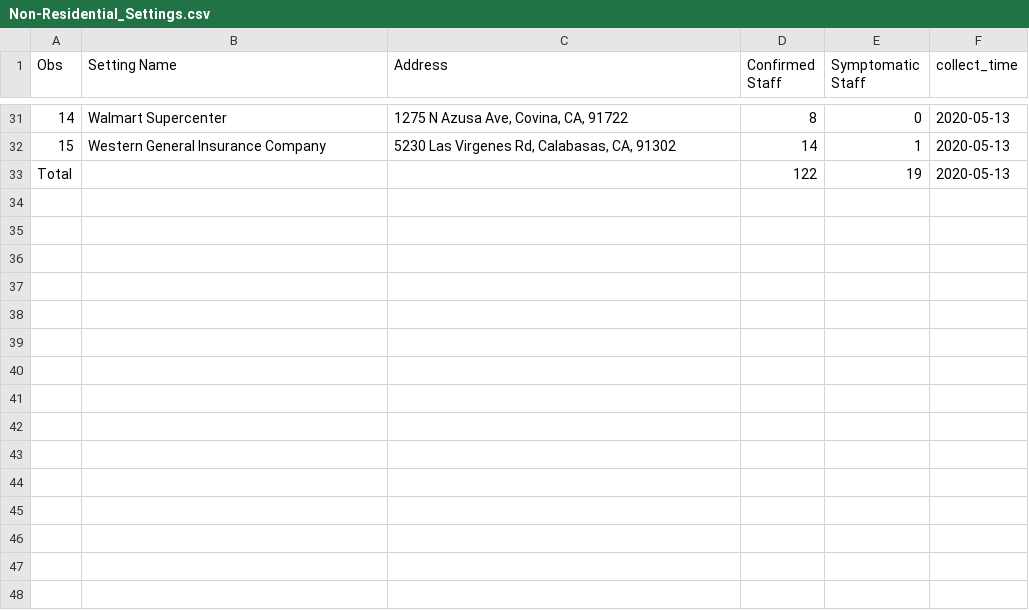
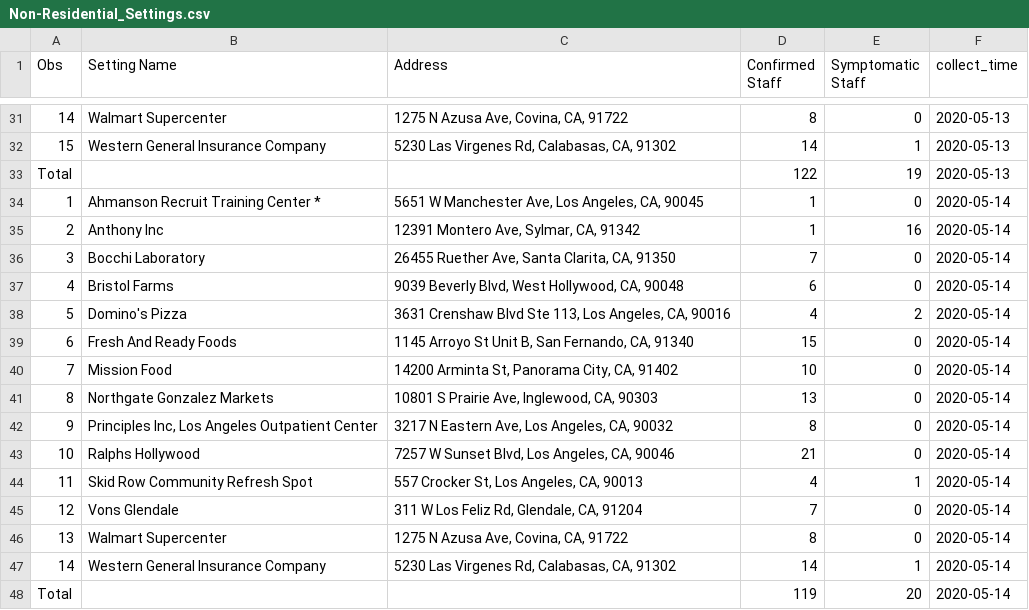
Before and after one commit to GRMDS/2020Covid19_challenge, a CSV file: LA_County_Public_Health/Non-Residential_Settings.csv, drawn as a sheet; only a part is shown, gaps mark what is left out; the diff names each change by its address in the sheet, - before the commit and + after, or states it on an @@ line.

```diff
--- a/LA_County_Public_Health/Non-Residential_Settings.csv
+++ b/LA_County_Public_Health/Non-Residential_Settings.csv
+row 34: 1 | Ahmanson Recruit Training Center * | 5651 W Manchester Ave, Los Angeles, CA, 90045 | 1 | 0 | 2020-05-14
+row 35: 2 | Anthony Inc | 12391 Montero Ave, Sylmar, CA, 91342 | 1 | 16 | 2020-05-14
+row 36: 3 | Bocchi Laboratory | 26455 Ruether Ave, Santa Clarita, CA, 91350 | 7 | 0 | 2020-05-14
+row 37: 4 | Bristol Farms | 9039 Beverly Blvd, West Hollywood, CA, 90048 | 6 | 0 | 2020-05-14
+row 38: 5 | Domino's Pizza | 3631 Crenshaw Blvd Ste 113, Los Angeles, CA, 90016 | 4 | 2 | 2020-05-14
+row 39: 6 | Fresh And Ready Foods | 1145 Arroyo St Unit B, San Fernando, CA, 91340 | 15 | 0 | 2020-05-14
+row 40: 7 | Mission Food | 14200 Arminta St, Panorama City, CA, 91402 | 10 | 0 | 2020-05-14
+row 41: 8 | Northgate Gonzalez Markets | 10801 S Prairie Ave, Inglewood, CA, 90303 | 13 | 0 | 2020-05-14
+row 42: 9 | Principles Inc, Los Angeles Outpatient Center | 3217 N Eastern Ave, Los Angeles, CA, 90032 | 8 | 0 | 2020-05-14
+row 43: 10 | Ralphs Hollywood | 7257 W Sunset Blvd, Los Angeles, CA, 90046 | 21 | 0 | 2020-05-14
+row 44: 11 | Skid Row Community Refresh Spot | 557 Crocker St, Los Angeles, CA, 90013 | 4 | 1 | 2020-05-14
+row 45: 12 | Vons Glendale | 311 W Los Feliz Rd, Glendale, CA, 91204 | 7 | 0 | 2020-05-14
+row 46: 13 | Walmart Supercenter | 1275 N Azusa Ave, Covina, CA, 91722 | 8 | 0 | 2020-05-14
+row 47: 14 | Western General Insurance Company | 5230 Las Virgenes Rd, Calabasas, CA, 91302 | 14 | 1 | 2020-05-14
+row 48: Total |  |  | 119 | 20 | 2020-05-14
```
Also changed, not shown: 11 other files.
